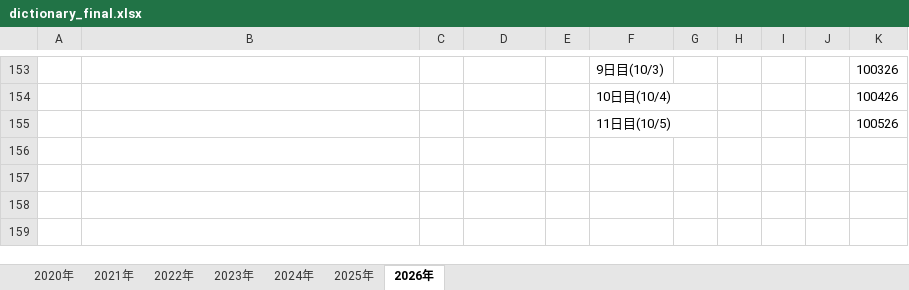
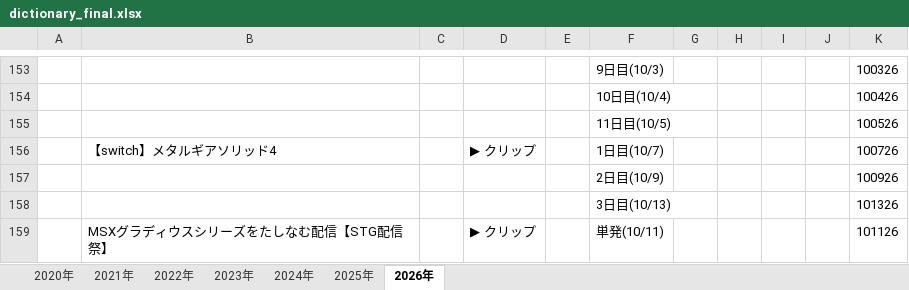
Before and after one commit to senbenx63-blip/original-archive-trial, an Excel workbook: dictionary_final.xlsx, sheet 2026年, drawn as a sheet; only a part is shown, gaps mark what is left out; values as stored, in another font and other column widths than the file's, no borders; the diff names each change by its address in the sheet, - before the commit and + after, or states it on an @@ line.

```diff
--- a/dictionary_final.xlsx (sheet 2026年)
+++ b/dictionary_final.xlsx (sheet 2026年)
+row 156:  | 【switch】メタルギアソリッド4 |  | ▶ クリップ |  | 1日目(10/7) |  |  |  |  | 100726
+row 157:  |  |  |  |  | 2日目(10/9) |  |  |  |  | 100926
+row 158:  |  |  |  |  | 3日目(10/13) |  |  |  |  | 101326
+row 159:  | MSXグラディウスシリーズをたしなむ配信【STG配信祭】 |  | ▶ クリップ |  | 単発(10/11) |  |  |  |  | 101126
```
Also changed, not shown: 3 other files.
